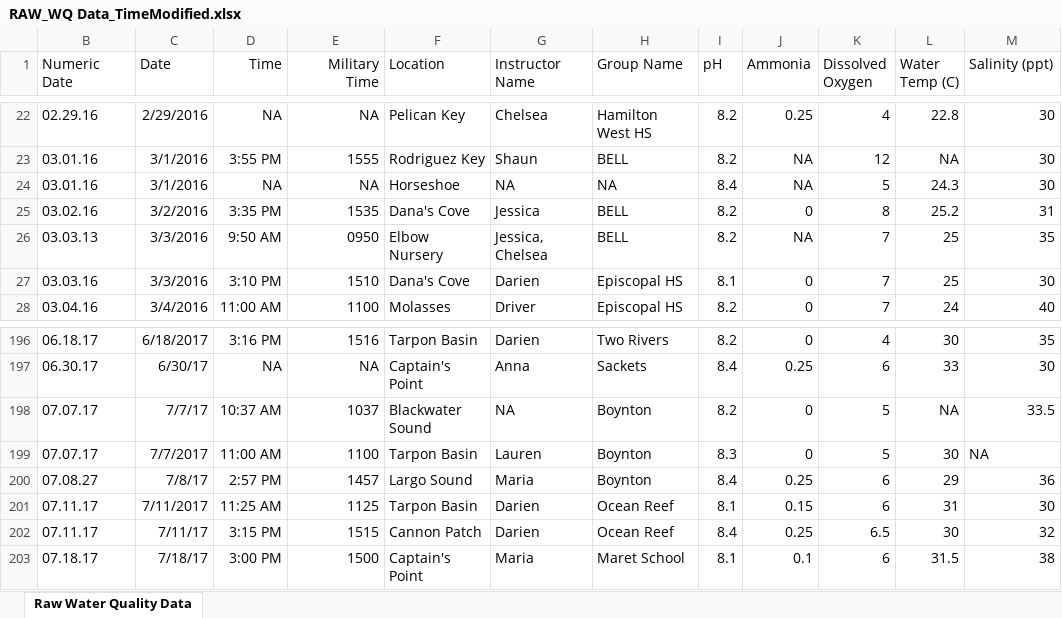
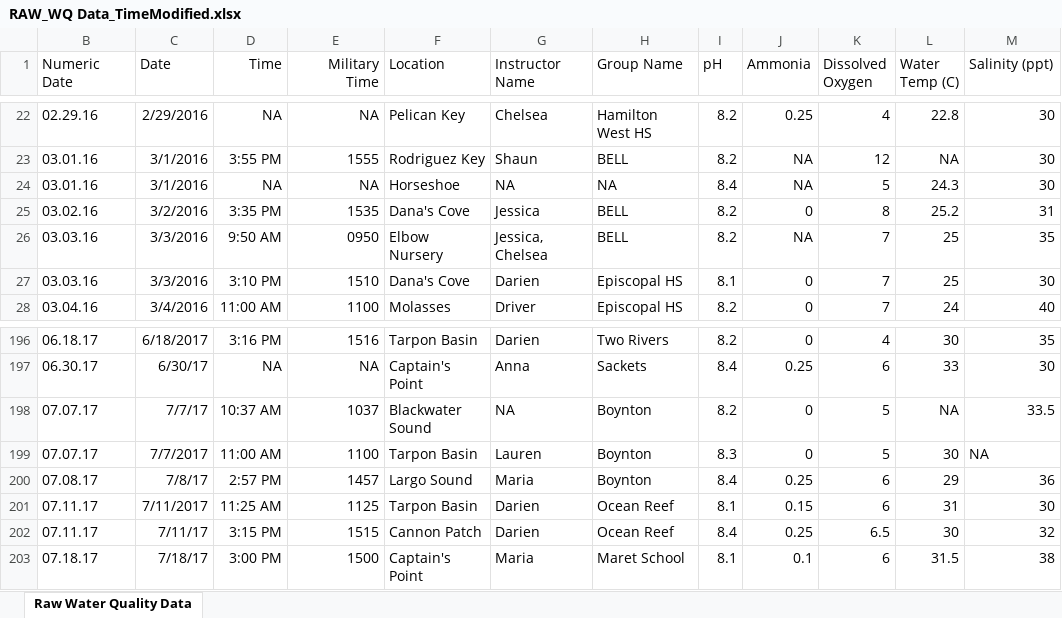
Before and after one commit to epid8060fall2019/William-Norfolk-Project, an Excel workbook: data/raw_data/RAW_WQ Data_TimeModified.xlsx, sheet Raw Water Quality Data, drawn as a sheet; only a part is shown, gaps mark what is left out; values as stored, in another font and other column widths than the file's, no borders; the diff names each change by its address in the sheet, - before the commit and + after, or states it on an @@ line.

```diff
--- a/data/raw_data/RAW_WQ Data_TimeModified.xlsx (sheet Raw Water Quality Data)
+++ b/data/raw_data/RAW_WQ Data_TimeModified.xlsx (sheet Raw Water Quality Data)
-B26 (Numeric Date): 03.03.13
+B26 (Numeric Date): 03.03.16
-B200 (Numeric Date): 07.08.27
+B200 (Numeric Date): 07.08.17
```
Also changed, not shown: 13 other files.
